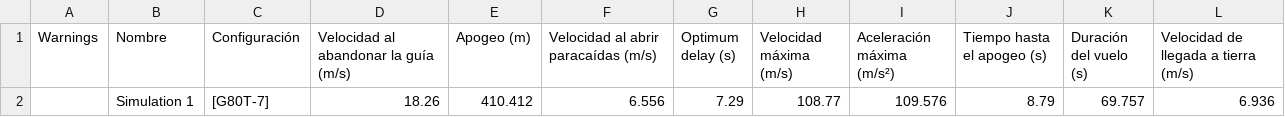
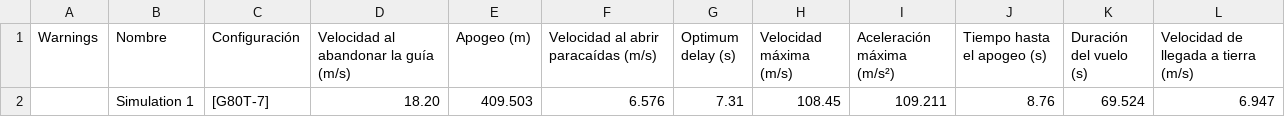
Before and after one commit to avillarrealc/2026, a CSV file: PDA/CCCD2026/Categoria_3_PDA_Rocketeers/Simulacion_SIDERAL.csv, drawn as a sheet; removed rows and columns are numbered as before the commit, all else as after; the diff names each change by its address in the sheet, - before the commit and + after, or states it on an @@ line.

```diff
--- a/PDA/CCCD2026/Categoria_3_PDA_Rocketeers/Simulacion_SIDERAL.csv
+++ b/PDA/CCCD2026/Categoria_3_PDA_Rocketeers/Simulacion_SIDERAL.csv
-row 2:  | Simulation 1 | [G80T-7] | 18.26 | 410.412 | 6.556 | 7.29 | 108.77 | 109.576 | 8.79 | 69.757 | 6.936
+row 2:  | Simulation 1 | [G80T-7] | 18.20 | 409.503 | 6.576 | 7.31 | 108.45 | 109.211 | 8.76 | 69.524 | 6.947
```
Also changed, not shown: 18 other files.
